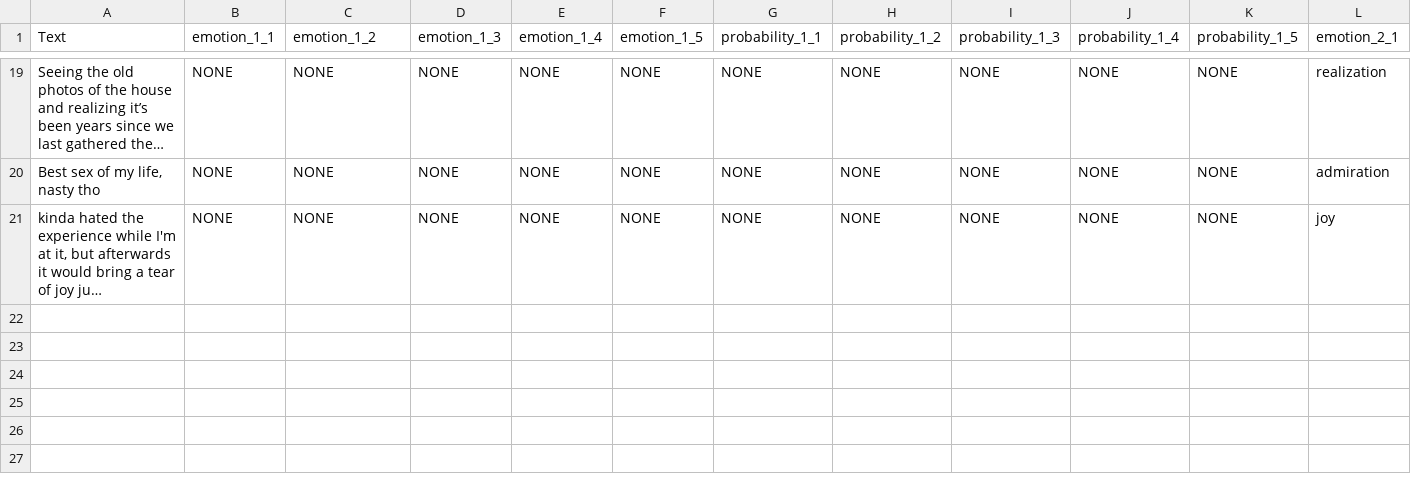
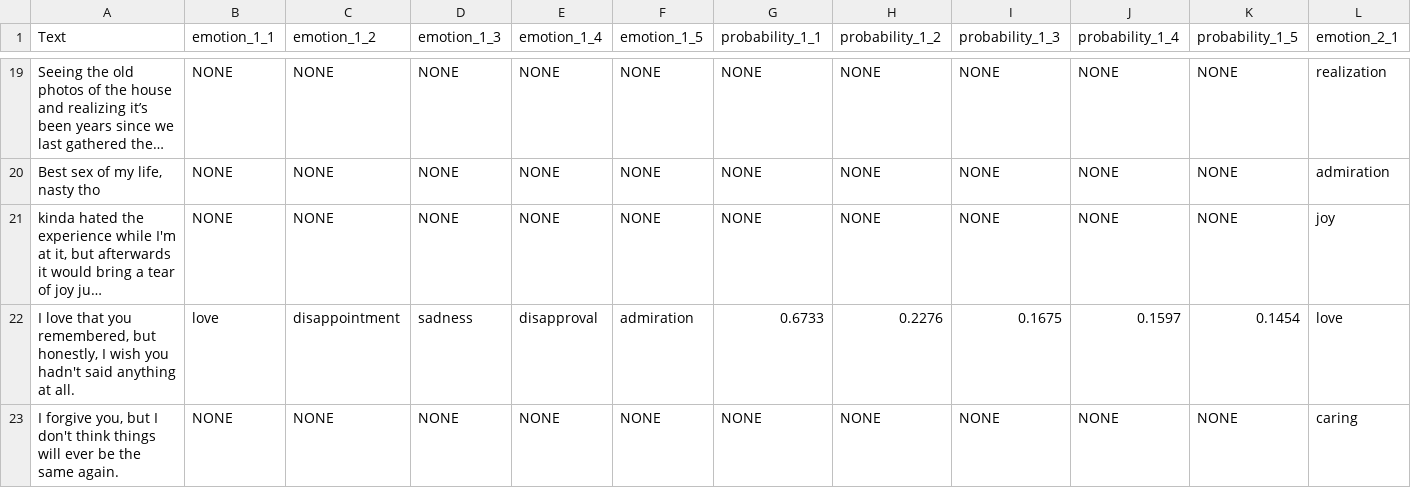
Before and after one commit to AminMohamed-3/LEGO, a CSV file: edge_cases/edge_cases_v1.csv, drawn as a sheet; only a part is shown, gaps mark what is left out; long unchanged cells end in …; rows hold the shown columns only; the diff covers the shown part only; the diff names each change by its address in the sheet, - before the commit and + after, or states it on an @@ line.

Commit message:
Improving analysis & adding run 0 (original dataset)

```diff
--- a/edge_cases/edge_cases_v1.csv
+++ b/edge_cases/edge_cases_v1.csv
+row 22: I love that you remembered, but honestly, I wish you hadn't said anything at all. | love | disappointment | sadness | disapproval | admiration | 0.6733 | 0.2276 | 0.1675 | 0.1597 | 0.1454 | love
+row 23: I forgive you, but I don't think things will ever be the same again. | NONE | NONE | NONE | NONE | NONE | NONE | NONE | NONE | NONE | NONE | caring
```
Also changed, not shown: 1 added row elsewhere in this file, 25 other files.
